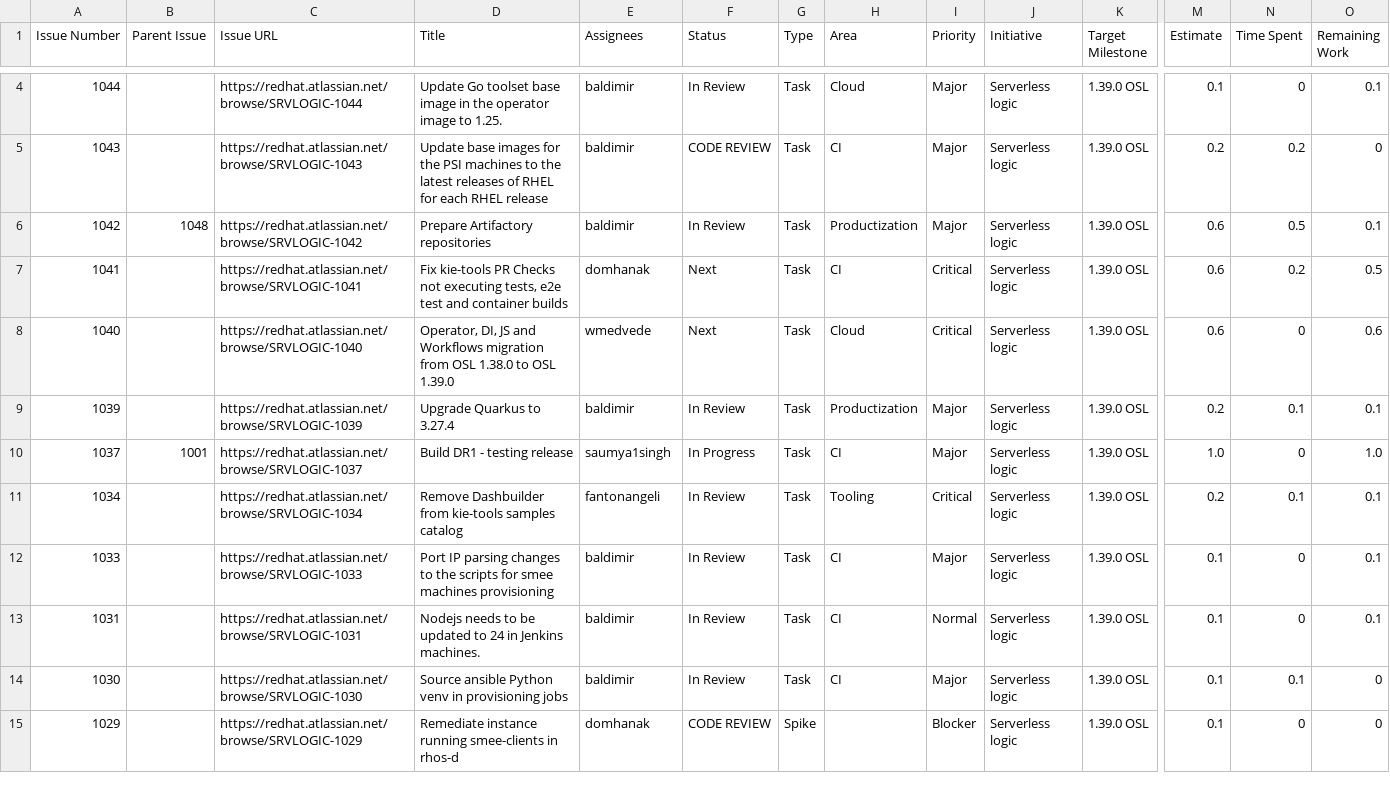
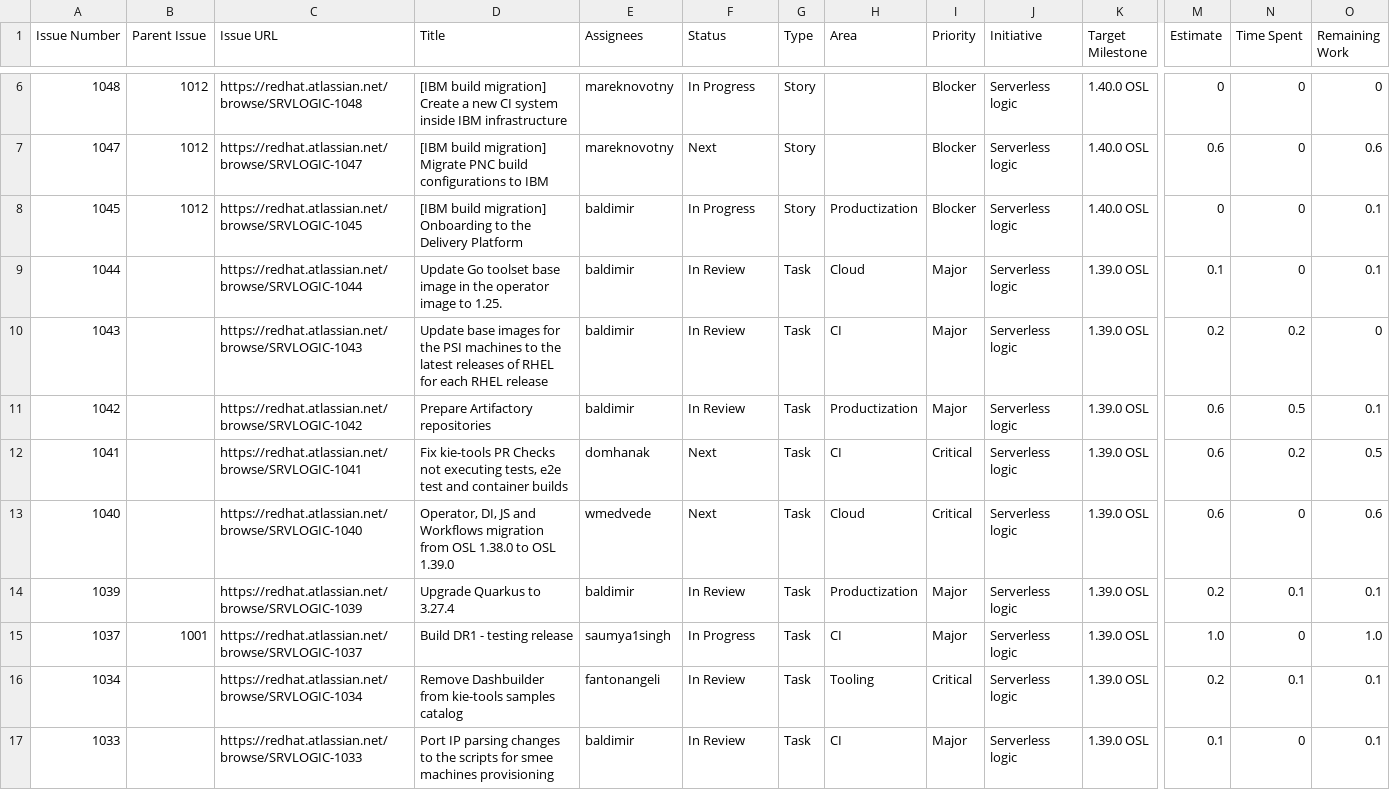
Before and after one commit to kubesmarts/pm-automations, a CSV file: exports/srvlogic-active-items.csv, drawn as a sheet; only a part is shown, gaps mark what is left out; the shorter side is filled out with more unchanged rows; addresses are those after the commit; rows hold the shown columns only; the diff covers the shown part only; the diff names each change by its address in the sheet, - before the commit and + after, or states it on an @@ line.

```diff
--- a/exports/srvlogic-active-items.csv
+++ b/exports/srvlogic-active-items.csv
+row 6: 1048 | 1012 | https://redhat.atlassian.net/browse/SRVLOGIC-1048 | [IBM build migration] Create a new CI system inside IBM infrastructure | mareknovotny | In Progress | Story |  | Blocker | Serverless logic | 1.40.0 OSL | 0 | 0 | 0
+row 7: 1047 | 1012 | https://redhat.atlassian.net/browse/SRVLOGIC-1047 | [IBM build migration] Migrate PNC build configurations to IBM | mareknovotny | Next | Story |  | Blocker | Serverless logic | 1.40.0 OSL | 0.6 | 0 | 0.6
+row 8: 1045 | 1012 | https://redhat.atlassian.net/browse/SRVLOGIC-1045 | [IBM build migration] Onboarding to the Delivery Platform | baldimir | In Progress | Story | Productization | Blocker | Serverless logic | 1.40.0 OSL | 0 | 0 | 0.1
-F10 (Status): CODE REVIEW
+F10 (Status): In Review
-B11 (Parent Issue): 1048
+B11 (Parent Issue): (empty)
```
Also changed, not shown: 3 added rows, 1 removed row and 24 edited cells elsewhere in this file, exports/quarkus-active-items.csv.
